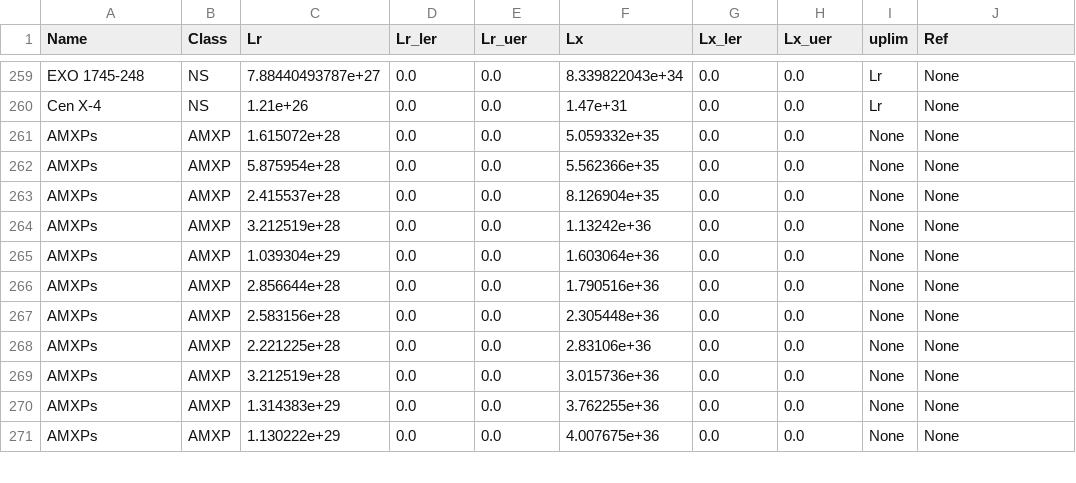
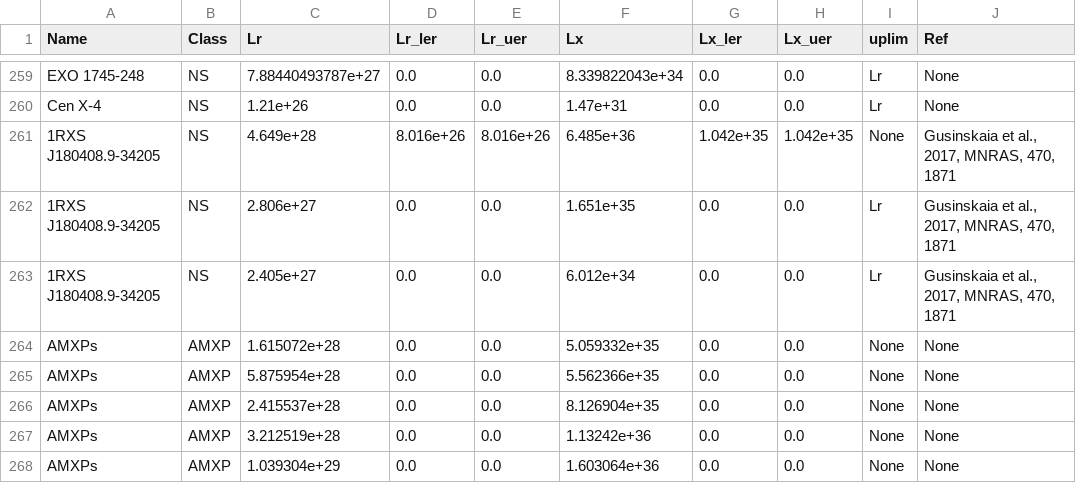
Before and after one commit to bersavosh/XRB-LrLx_pub, a CSV file: lrlx_data.csv, drawn as a sheet; only a part is shown, gaps mark what is left out; the shorter side is filled out with more unchanged rows.

```diff
--- a/lrlx_data.csv
+++ b/lrlx_data.csv
@@ -260,2 +260,5 @@ EXO 1745-248,NS,7.88440493787e+27,0.0,0.0,8.339822043e+34,0.0,0.0,Lr,None
 Cen X-4,NS,1.21e+26,0.0,0.0,1.47e+31,0.0,0.0,Lr,None
+1RXS J180408.9-34205,NS,4.649e+28,8.016e+26,8.016e+26,6.485e+36,1.042e+35,1.042e+35,None,"Gusinskaia et al., 2017, MNRAS, 470, 1871"
+1RXS J180408.9-34205,NS,2.806e+27,0.0,0.0,1.651e+35,0.0,0.0,Lr,"Gusinskaia et al., 2017, MNRAS, 470, 1871"
+1RXS J180408.9-34205,NS,2.405e+27,0.0,0.0,6.012e+34,0.0,0.0,Lr,"Gusinskaia et al., 2017, MNRAS, 470, 1871"
 AMXPs,AMXP,1.615072e+28,0.0,0.0,5.059332e+35,0.0,0.0,None,None
```
Also changed, not shown: 2 other files.
